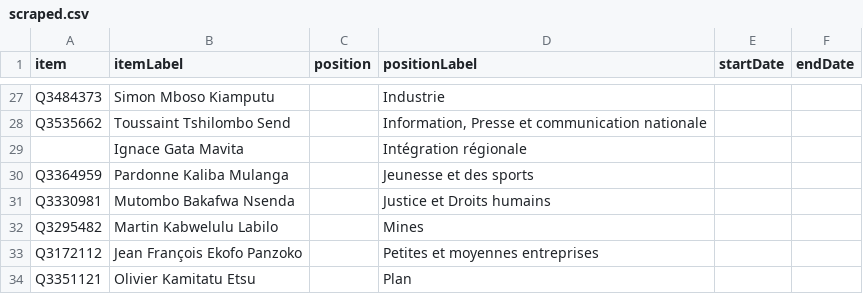
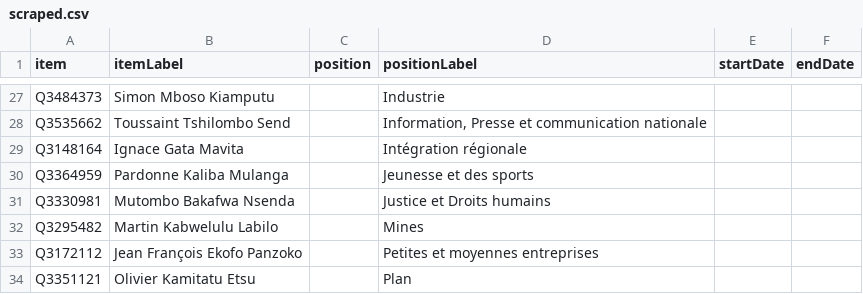
Before and after one commit to every-politician-scrapers/congo-kinshasa-ministers, a CSV file: sources/cabinets/2007-gizenga-2/scraped.csv, drawn as a sheet; only a part is shown, gaps mark what is left out.

Commit message:
Compare external sources to Wikidata

```diff
--- a/sources/cabinets/2007-gizenga-2/scraped.csv
+++ b/sources/cabinets/2007-gizenga-2/scraped.csv
@@ -28,3 +28,3 @@ Q3484373,Simon Mboso Kiamputu,,Industrie,,
 Q3535662,Toussaint Tshilombo Send,,"Information, Presse et communication nationale",,
-,Ignace Gata Mavita,,Intégration régionale,,
+Q3148164,Ignace Gata Mavita,,Intégration régionale,,
 Q3364959,Pardonne Kaliba Mulanga,,Jeunesse et des sports,,
```
